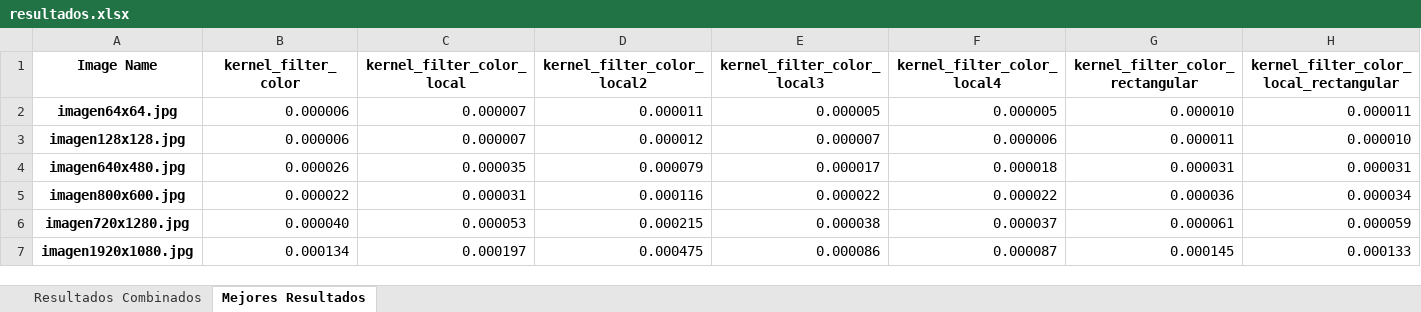
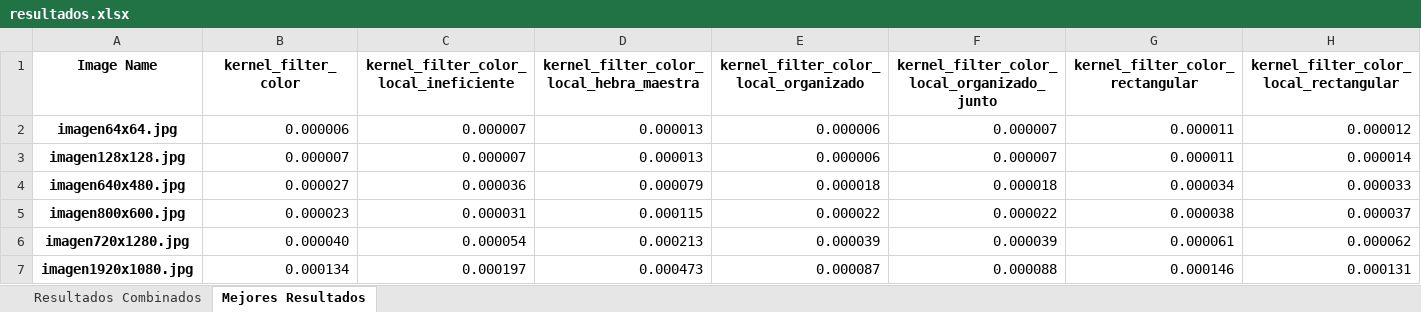
Before and after one commit to MariaOmaechevarria/OPENCL, an Excel workbook: FILTROS IMAGENES/EXPERIMENTOS/RESULTADOS/COMPARACION_KERNELS/FILTRO3X3/kernels/resultados.xlsx, sheet Mejores Resultados, drawn as a sheet; only a part is shown; values as stored, in another font and other column widths than the file's, no borders; the diff covers the shown part only; the diff names each change by its address in the sheet, - before the commit and + after, or states it on an @@ line.

```diff
--- a/FILTROS IMAGENES/EXPERIMENTOS/RESULTADOS/COMPARACION_KERNELS/FILTRO3X3/kernels/resultados.xlsx (sheet Mejores Resultados)
+++ b/FILTROS IMAGENES/EXPERIMENTOS/RESULTADOS/COMPARACION_KERNELS/FILTRO3X3/kernels/resultados.xlsx (sheet Mejores Resultados)
-C1: kernel_filter_color_local
+C1: kernel_filter_color_local_ineficiente
-D1: kernel_filter_color_local2
+D1: kernel_filter_color_local_hebra_maestra
-E1: kernel_filter_color_local3
+E1: kernel_filter_color_local_organizado
-F1: kernel_filter_color_local4
+F1: kernel_filter_color_local_organizado_junto
-D2: 0.000011
+D2: 0.000013
-E2: 0.000005
+E2: 0.000006
-F2: 0.000005
+F2: 0.000007
-G2 (kernel_filter_color_rectangular): 0.000010
+G2 (kernel_filter_color_rectangular): 0.000011
-H2: 0.000011
+H2: 0.000012
-B3 (kernel_filter_color): 0.000006
+B3 (kernel_filter_color): 0.000007
-D3: 0.000012
+D3: 0.000013
-E3: 0.000007
+E3: 0.000006
-F3: 0.000006
+F3: 0.000007
-H3: 0.000010
+H3: 0.000014
-B4 (kernel_filter_color): 0.000026
+B4 (kernel_filter_color): 0.000027
-C4: 0.000035
+C4: 0.000036
-E4: 0.000017
+E4: 0.000018
-G4 (kernel_filter_color_rectangular): 0.000031
+G4 (kernel_filter_color_rectangular): 0.000034
-H4: 0.000031
+H4: 0.000033
-B5 (kernel_filter_color): 0.000022
+B5 (kernel_filter_color): 0.000023
-D5: 0.000116
+D5: 0.000115
-G5 (kernel_filter_color_rectangular): 0.000036
+G5 (kernel_filter_color_rectangular): 0.000038
-H5: 0.000034
+H5: 0.000037
-C6: 0.000053
+C6: 0.000054
-D6: 0.000215
+D6: 0.000213
-E6: 0.000038
+E6: 0.000039
-F6: 0.000037
+F6: 0.000039
-H6: 0.000059
+H6: 0.000062
-D7: 0.000475
+D7: 0.000473
-E7: 0.000086
+E7: 0.000087
-F7: 0.000087
+F7: 0.000088
-G7 (kernel_filter_color_rectangular): 0.000145
+G7 (kernel_filter_color_rectangular): 0.000146
-H7: 0.000133
+H7: 0.000131
```
Also changed, not shown: 12 edited cells elsewhere in this sheet, sheet Resultados Combinados, FILTROS IMAGENES/EXPERIMENTOS/RESULTADOS/COMPARACION_KERNELS/FILTRO16X16/kernels/resultados.xlsx, FILTROS IMAGENES/EXPERIMENTOS/RESULTADOS/COMPARACION_KERNELS/FILTRO5X5/kernels/resultados.xlsx, 9 other files.
